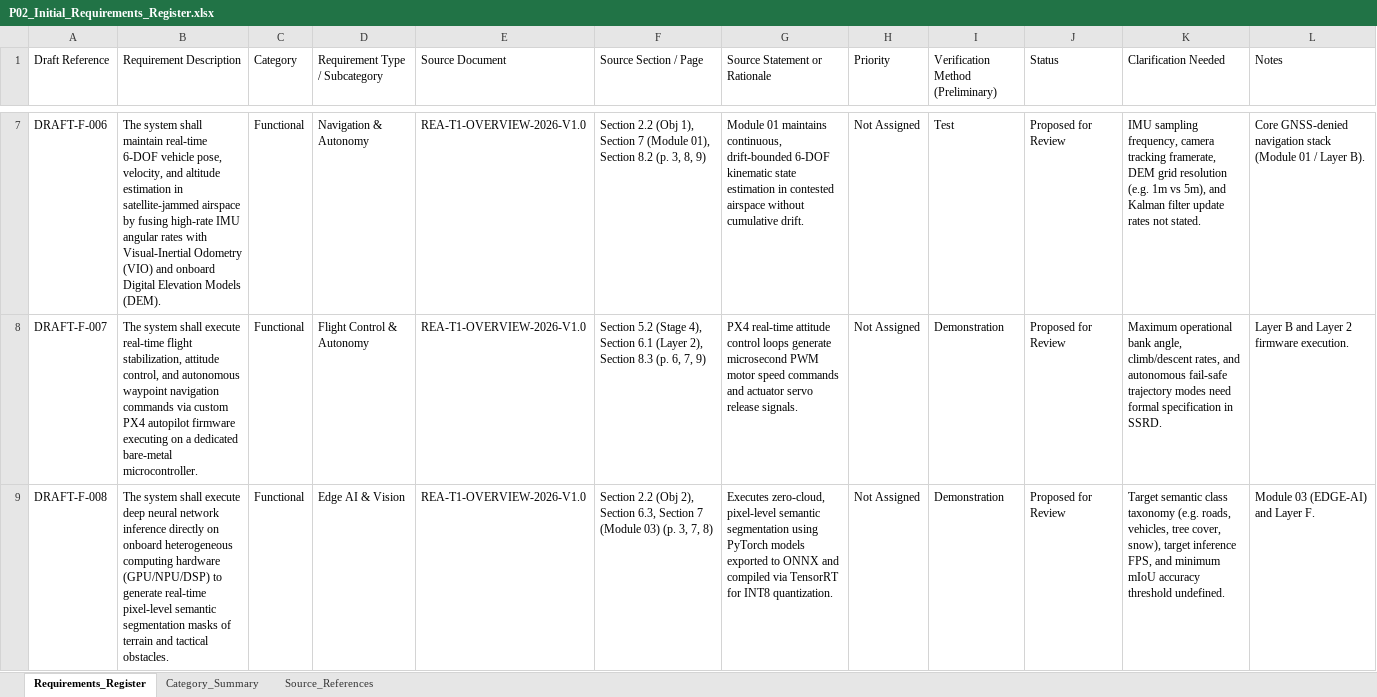
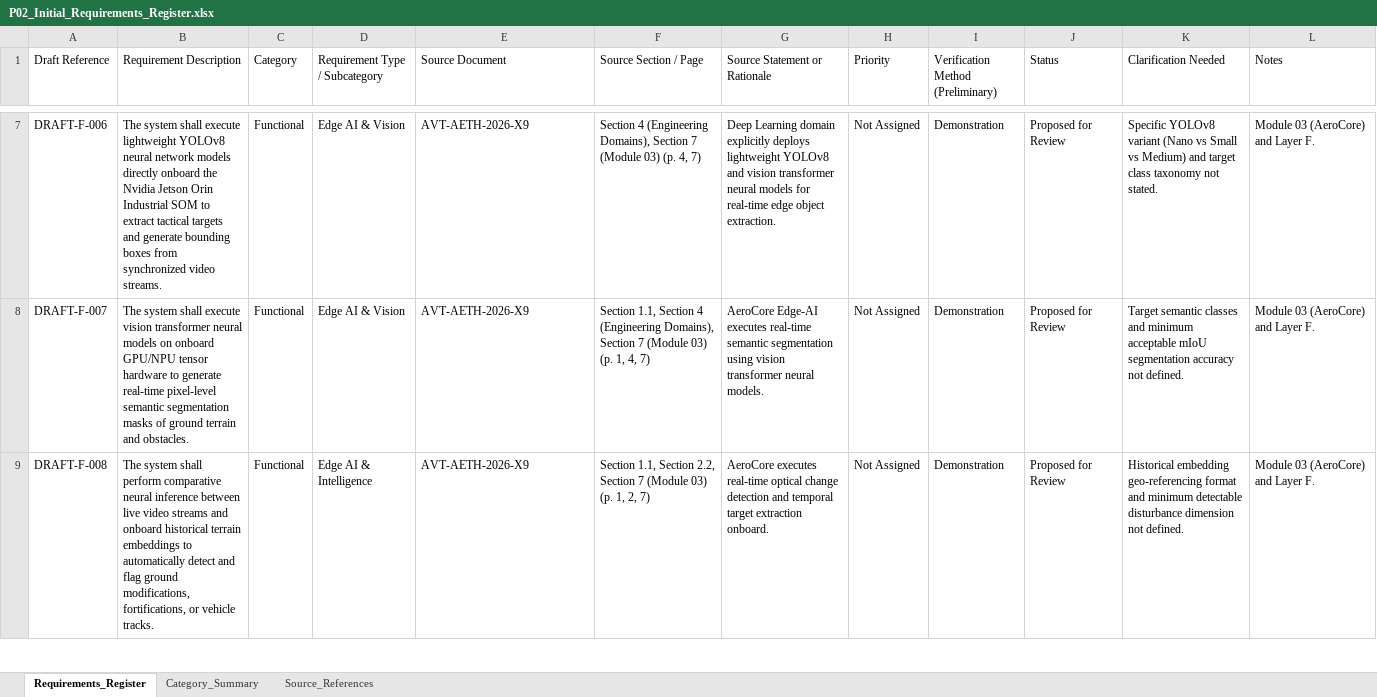
Before and after one commit to psharmapriyanka009-ux/RE-T1, an Excel workbook: Day 1/P02_Initial_Requirements_Register.xlsx, sheet Requirements_Register, drawn as a sheet; only a part is shown, gaps mark what is left out; values as stored, in another font and other column widths than the file's, no cell formats; the diff covers the shown part only; the diff names each change by its address in the sheet, - before the commit and + after, or states it on an @@ line.

Commit message:
Align Day 1 deliverables with AeroVanguard AV-X9 Aetheris technical blueprint (AVT-AETH-2026-X9)

```diff
--- a/Day 1/P02_Initial_Requirements_Register.xlsx (sheet Requirements_Register)
+++ b/Day 1/P02_Initial_Requirements_Register.xlsx (sheet Requirements_Register)
-B7 (Requirement Description): …system shall maintain real-time 6-DOF vehicle pose, velocity, and altitude estimation in satellite-jammed airspace by fusing high-rate IMU angular rates with Visual-Inertial Odometry (VIO) and onboard Digital Elevation Models (DEM).
+B7 (Requirement Description): …system shall execute lightweight YOLOv8 neural network models directly onboard the Nvidia Jetson Orin Industrial SOM to extract tactical targets and generate bounding boxes from synchronized video streams.
-D7 (Requirement Type / Subcategory): Navigation & Autonomy
+D7 (Requirement Type / Subcategory): Edge AI & Vision
-E7:E9 (Source Document): REA-T1-OVERVIEW-2026-V1.0
+E7:E9 (Source Document): AVT-AETH-2026-X9
-F7 (Source Section / Page): Section 2.2 (Obj 1), Section 7 (Module 01), Section 8.2 (p. 3, 8, 9)
+F7 (Source Section / Page): Section 4 (Engineering Domains), Section 7 (Module 03) (p. 4, 7)
-G7 (Source Statement or Rationale): Module 01 maintains continuous, drift-bounded 6-DOF kinematic state estimation in contested airspace without cumulative drift.
+G7 (Source Statement or Rationale): Deep Learning domain explicitly deploys lightweight YOLOv8 and vision transformer neural models for real-time edge object extraction.
-I7: Test
+I7: Demonstration
-K7 (Clarification Needed): IMU sampling frequency, camera tracking framerate, DEM grid resolution (e.g. 1m vs 5m), and Kalman filter update rates not stated.
+K7 (Clarification Needed): Specific YOLOv8 variant (Nano vs Small vs Medium) and target class taxonomy not stated.
-L7 (Notes): Core GNSS-denied navigation stack (Module 01 / Layer B).
+L7 (Notes): Module 03 (AeroCore) and Layer F.
-B8 (Requirement Description): …shall execute real-time flight stabilization, attitude control, and autonomous waypoint navigation commands via custom PX4 autopilot firmware executing on a dedicated bare-metal microcontroller.
+B8 (Requirement Description): …shall execute vision transformer neural models on onboard GPU/NPU tensor hardware to generate real-time pixel-level semantic segmentation masks of ground terrain and obstacles.
-D8 (Requirement Type / Subcategory): Flight Control & Autonomy
+D8 (Requirement Type / Subcategory): Edge AI & Vision
-F8 (Source Section / Page): Section 5.2 (Stage 4), Section 6.1 (Layer 2), Section 8.3 (p. 6, 7, 9)
+F8 (Source Section / Page): Section 1.1, Section 4 (Engineering Domains), Section 7 (Module 03) (p. 1, 4, 7)
-G8 (Source Statement or Rationale): PX4 real-time attitude control loops generate microsecond PWM motor speed commands and actuator servo release signals.
+G8 (Source Statement or Rationale): AeroCore Edge-AI executes real-time semantic segmentation using vision transformer neural models.
-K8 (Clarification Needed): Maximum operational bank angle, climb/descent rates, and autonomous fail-safe trajectory modes need formal specification in SSRD.
+K8 (Clarification Needed): Target semantic classes and minimum acceptable mIoU segmentation accuracy not defined.
-L8 (Notes): Layer B and Layer 2 firmware execution.
+L8 (Notes): Module 03 (AeroCore) and Layer F.
-B9 (Requirement Description): …system shall execute deep neural network inference directly on onboard heterogeneous computing hardware (GPU/NPU/DSP) to generate real-time pixel-level semantic segmentation masks of terrain and tactical obstacles.
+B9 (Requirement Description): …system shall perform comparative neural inference between live video streams and onboard historical terrain embeddings to automatically detect and flag ground modifications, fortifications, or vehicle tracks.
-D9 (Requirement Type / Subcategory): Edge AI & Vision
+D9 (Requirement Type / Subcategory): Edge AI & Intelligence
-F9 (Source Section / Page): Section 2.2 (Obj 2), Section 6.3, Section 7 (Module 03) (p. 3, 7, 8)
+F9 (Source Section / Page): Section 1.1, Section 2.2, Section 7 (Module 03) (p. 1, 2, 7)
-G9 (Source Statement or Rationale): Executes zero-cloud, pixel-level semantic segmentation using PyTorch models exported to ONNX and compiled via TensorRT for INT8 quantization.
+G9 (Source Statement or Rationale): AeroCore executes real-time optical change detection and temporal target extraction onboard.
-K9 (Clarification Needed): Target semantic class taxonomy (e.g. roads, vehicles, tree cover, snow), target inference FPS, and minimum mIoU accuracy threshold undefined.
+K9 (Clarification Needed): Historical embedding geo-referencing format and minimum detectable disturbance dimension not defined.
-L9 (Notes): Module 03 (EDGE-AI) and Layer F.
+L9 (Notes): Module 03 (AeroCore) and Layer F.
```
Also changed, not shown: 2 added rows, 3 removed rows and 230 edited cells elsewhere in this sheet, sheet Category_Summary, sheet Source_References, cell formats, 3 other files.
